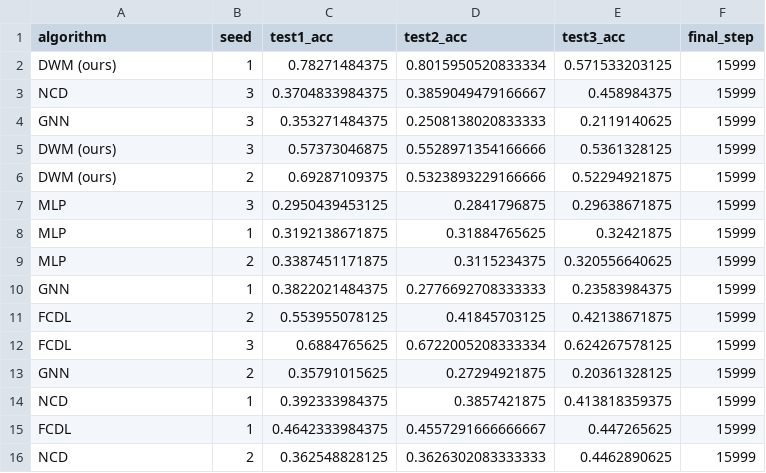
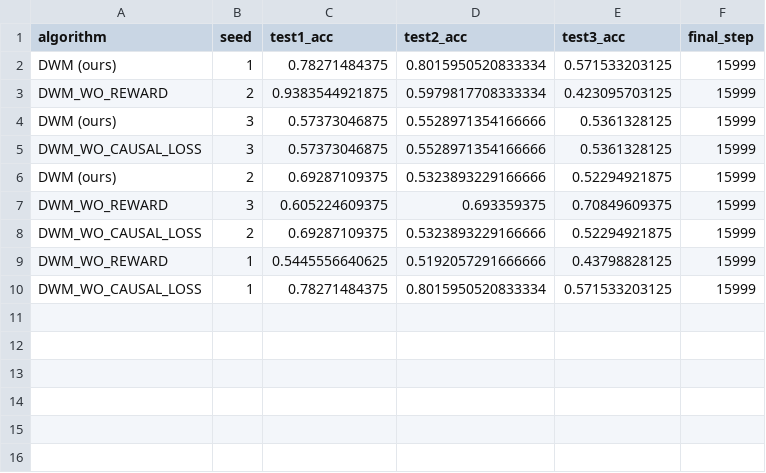
Before and after one commit to zhiyu-zhao-ucas/dwm, a CSV file: result/csv/ood_summary.csv, drawn as a sheet; removed rows and columns are numbered as before the commit, all else as after; the diff names each change by its address in the sheet, - before the commit and + after, or states it on an @@ line.

```diff
--- a/result/csv/ood_summary.csv
+++ b/result/csv/ood_summary.csv
-row 3: NCD | 3 | 0.3704833984375 | 0.3859049479166667 | 0.458984375 | 15999
-row 4: GNN | 3 | 0.353271484375 | 0.2508138020833333 | 0.2119140625 | 15999
+row 3: DWM_WO_REWARD | 2 | 0.9383544921875 | 0.5979817708333334 | 0.423095703125 | 15999
+row 5: DWM_WO_CAUSAL_LOSS | 3 | 0.57373046875 | 0.5528971354166666 | 0.5361328125 | 15999
-row 7: MLP | 3 | 0.2950439453125 | 0.2841796875 | 0.29638671875 | 15999
-row 8: MLP | 1 | 0.3192138671875 | 0.31884765625 | 0.32421875 | 15999
-row 9: MLP | 2 | 0.3387451171875 | 0.3115234375 | 0.320556640625 | 15999
-row 10: GNN | 1 | 0.3822021484375 | 0.2776692708333333 | 0.23583984375 | 15999
-row 11: FCDL | 2 | 0.553955078125 | 0.41845703125 | 0.42138671875 | 15999
-row 12: FCDL | 3 | 0.6884765625 | 0.6722005208333334 | 0.624267578125 | 15999
-row 13: GNN | 2 | 0.35791015625 | 0.27294921875 | 0.20361328125 | 15999
-row 14: NCD | 1 | 0.392333984375 | 0.3857421875 | 0.413818359375 | 15999
-row 15: FCDL | 1 | 0.4642333984375 | 0.4557291666666667 | 0.447265625 | 15999
-row 16: NCD | 2 | 0.362548828125 | 0.3626302083333333 | 0.4462890625 | 15999
+row 7: DWM_WO_REWARD | 3 | 0.605224609375 | 0.693359375 | 0.70849609375 | 15999
+row 8: DWM_WO_CAUSAL_LOSS | 2 | 0.69287109375 | 0.5323893229166666 | 0.52294921875 | 15999
+row 9: DWM_WO_REWARD | 1 | 0.5445556640625 | 0.5192057291666666 | 0.43798828125 | 15999
+row 10: DWM_WO_CAUSAL_LOSS | 1 | 0.78271484375 | 0.8015950520833334 | 0.571533203125 | 15999
```
Also changed, not shown: result/csv/ood_comparison.csv, 21 other files.
